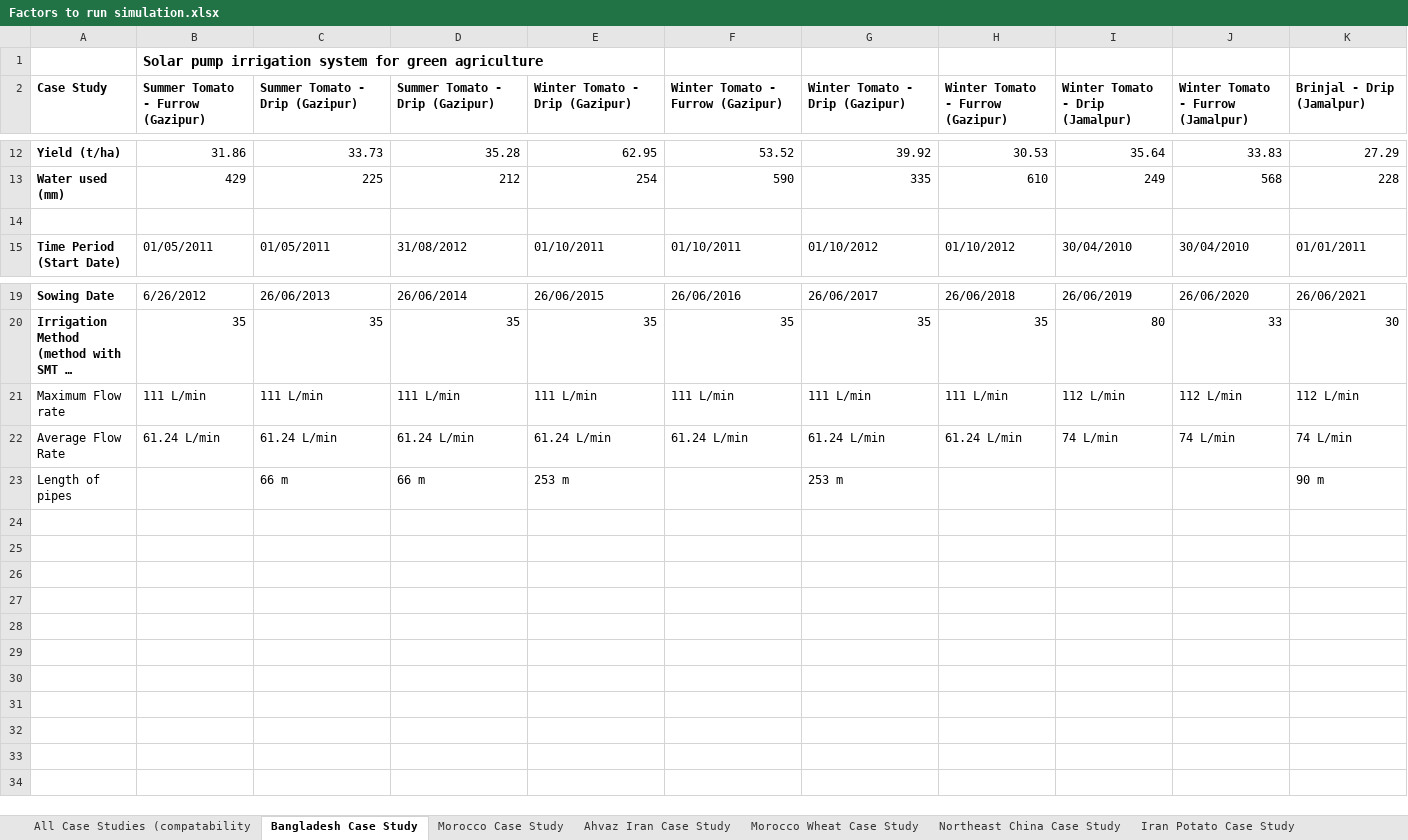
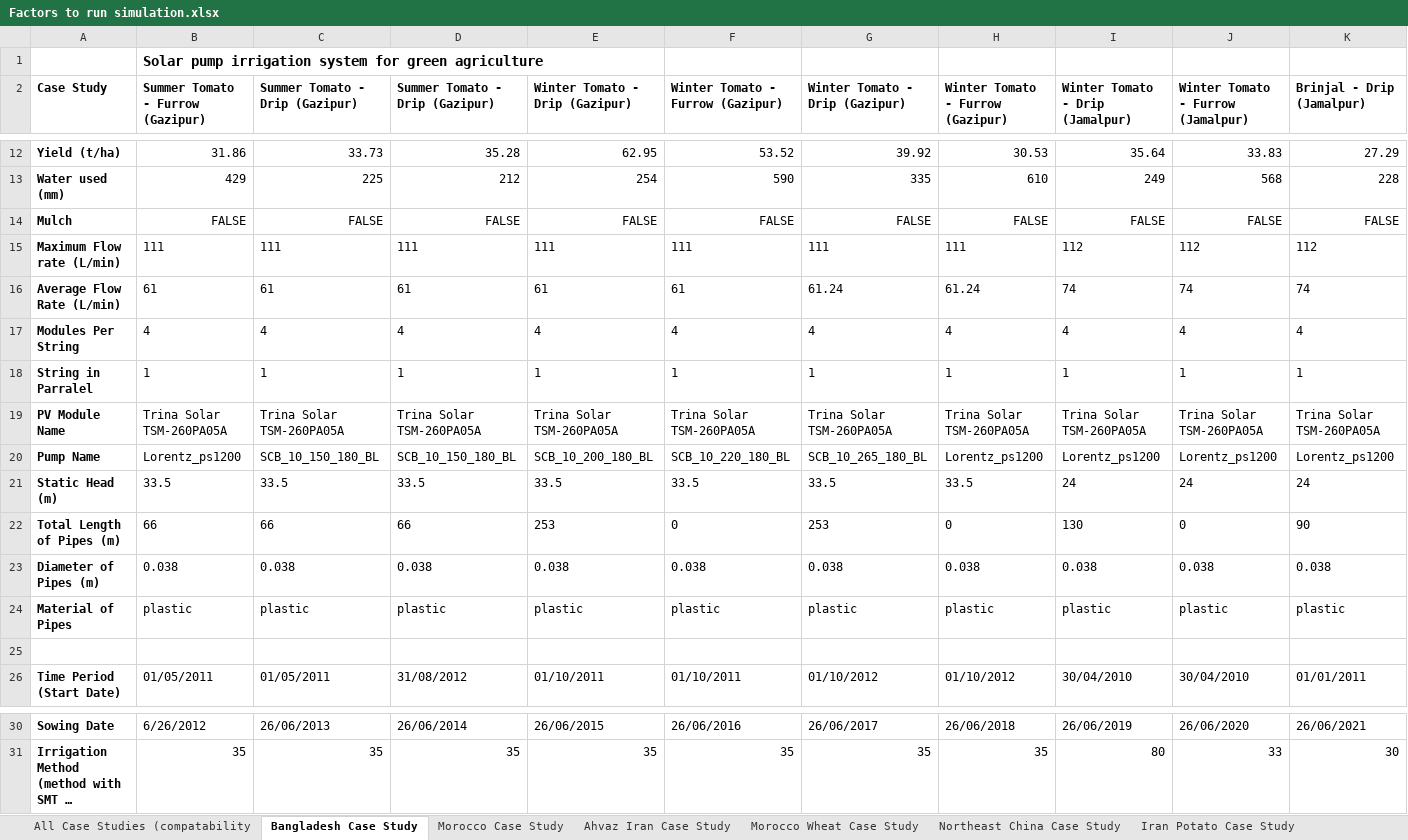
Before and after one commit to stephansmit/heliostrome, an Excel workbook: heliostrome/jip_project/results/Factors to run simulation.xlsx, sheet Bangladesh Case Study, drawn as a sheet; only a part is shown, gaps mark what is left out; long unchanged cells end in …; values as stored, in another font and other column widths than the file's, no borders; removed rows and columns are numbered as before the commit, all else as after; rows hold the shown columns only; the diff names each change by its address in the sheet, - before the commit and + after, or states it on an @@ line.

Commit message:
Factors to run simulation updated

```diff
--- a/heliostrome/jip_project/results/Factors to run simulation.xlsx (sheet Bangladesh Case Study)
+++ b/heliostrome/jip_project/results/Factors to run simulation.xlsx (sheet Bangladesh Case Study)
+row 14: Mulch | FALSE | FALSE | FALSE | FALSE | FALSE | FALSE | FALSE | FALSE | FALSE | FALSE
+row 15: Maximum Flow rate (L/min) | 111 | 111 | 111 | 111 | 111 | 111 | 111 | 112 | 112 | 112
+row 16: Average Flow Rate (L/min) | 61 | 61 | 61 | 61 | 61 | 61.24 | 61.24 | 74 | 74 | 74
+row 17: Modules Per String | 4 | 4 | 4 | 4 | 4 | 4 | 4 | 4 | 4 | 4
+row 18: String in Parralel | 1 | 1 | 1 | 1 | 1 | 1 | 1 | 1 | 1 | 1
+row 19: PV Module Name | Trina Solar TSM-260PA05A | Trina Solar TSM-260PA05A | Trina Solar TSM-260PA05A | Trina Solar TSM-260PA05A | Trina Solar TSM-260PA05A | Trina Solar TSM-260PA05A | Trina Solar TSM-260PA05A | Trina Solar TSM-260PA05A | Trina Solar TSM-260PA05A | Trina Solar TSM-260PA05A
+row 20: Pump Name | Lorentz_ps1200 | SCB_10_150_180_BL | SCB_10_150_180_BL | SCB_10_200_180_BL | SCB_10_220_180_BL | SCB_10_265_180_BL | Lorentz_ps1200 | Lorentz_ps1200 | Lorentz_ps1200 | Lorentz_ps1200
+row 21: Static Head (m) | 33.5 | 33.5 | 33.5 | 33.5 | 33.5 | 33.5 | 33.5 | 24 | 24 | 24
+row 22: Total Length of Pipes (m) | 66 | 66 | 66 | 253 | 0 | 253 | 0 | 130 | 0 | 90
+row 23: Diameter of Pipes (m) | 0.038 | 0.038 | 0.038 | 0.038 | 0.038 | 0.038 | 0.038 | 0.038 | 0.038 | 0.038
+row 24: Material of Pipes | plastic | plastic | plastic | plastic | plastic | plastic | plastic | plastic | plastic | plastic
-row 21: Maximum Flow rate | 111 L/min | 111 L/min | 111 L/min | 111 L/min | 111 L/min | 111 L/min | 111 L/min | 112 L/min | 112 L/min | 112 L/min
-row 22: Average Flow Rate | 61.24 L/min | 61.24 L/min | 61.24 L/min | 61.24 L/min | 61.24 L/min | 61.24 L/min | 61.24 L/min | 74 L/min | 74 L/min | 74 L/min
-row 23: Length of pipes |  | 66 m | 66 m | 253 m |  | 253 m |  |  |  | 90 m
```
